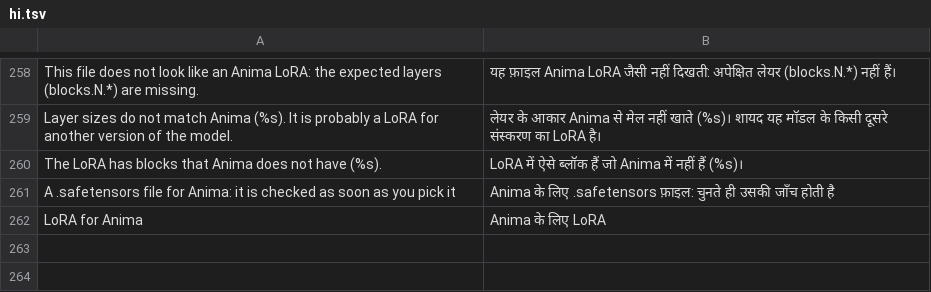
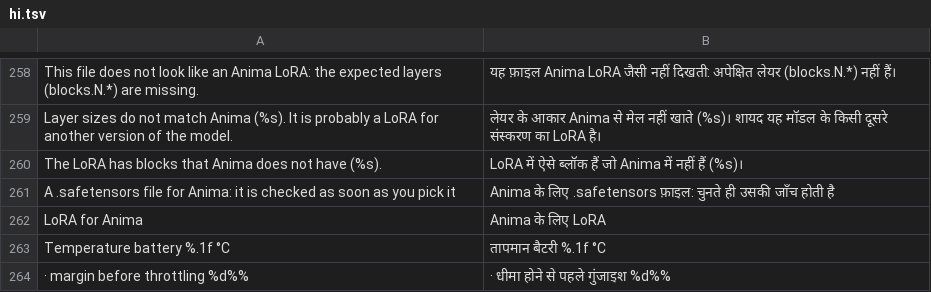
Before and after one commit to ayanoby/hexanima, a TSV file: app/assets/lang/hi.tsv, drawn as a sheet; only a part is shown, gaps mark what is left out.

Commit message:
Temperature on the main screen: battery temperature and the margin before throttling
A line under the RAM bar: battery temperature (the one reading an app may take) and, on Android 11+, how far the phone is from throttling (PowerManager.getThermalHeadroom); it turns orange / red when hot. Translated into all languages. Version 1.4.3 (code 14).

```diff
--- a/app/assets/lang/hi.tsv
+++ b/app/assets/lang/hi.tsv
@@ -262 +262,3 @@ A .safetensors file for Anima: it is checked as soon as you pick it	Anima के
 LoRA for Anima	Anima के लिए LoRA
+Temperature  battery %.1f °C	तापमान  बैटरी %.1f °C
+  ·  margin before throttling %d%%	  ·  धीमा होने से पहले गुंजाइश %d%%
```
Also changed, not shown: app/assets/lang/es.tsv, app/assets/lang/ja.tsv, 10 other files.
